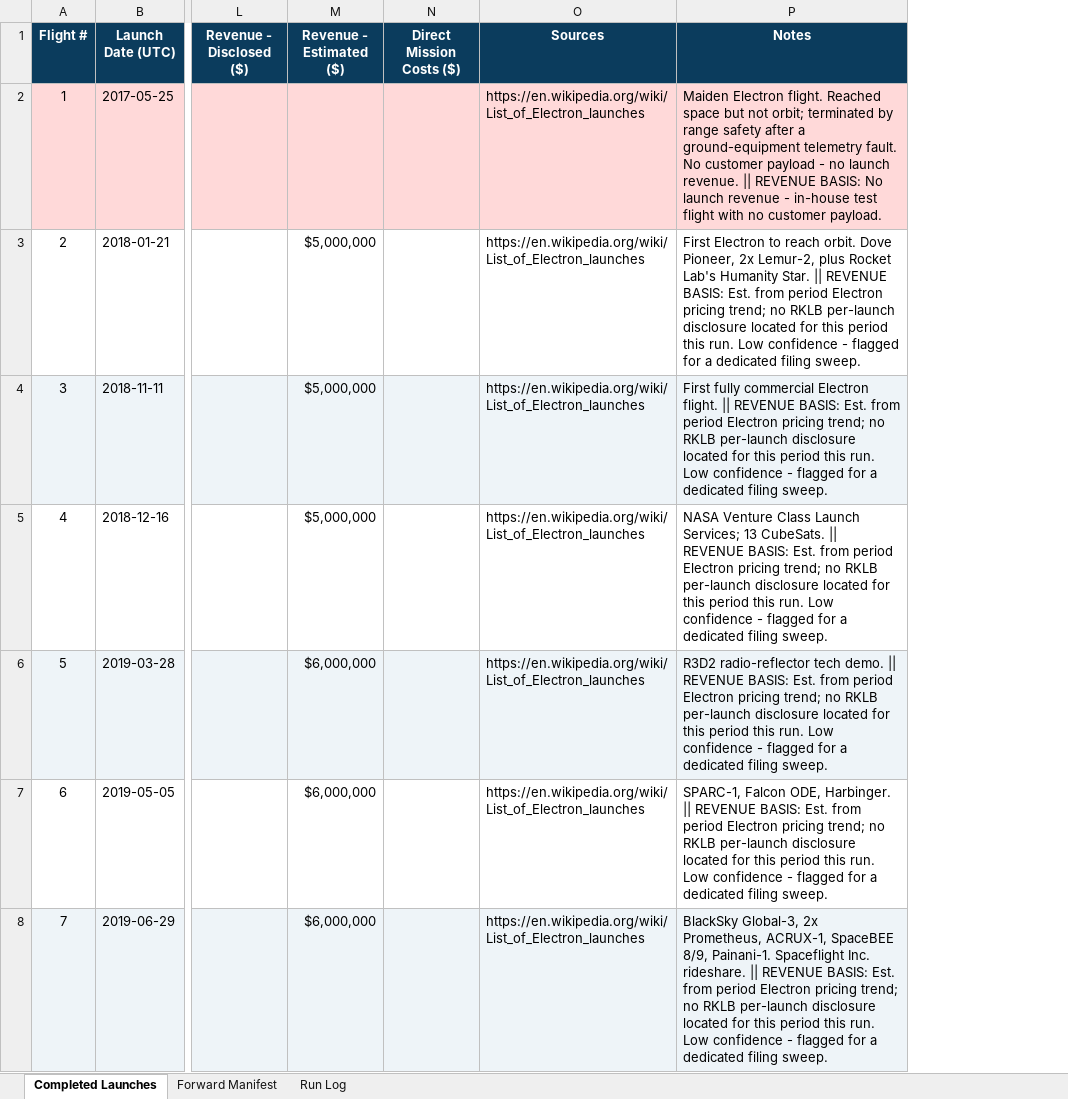
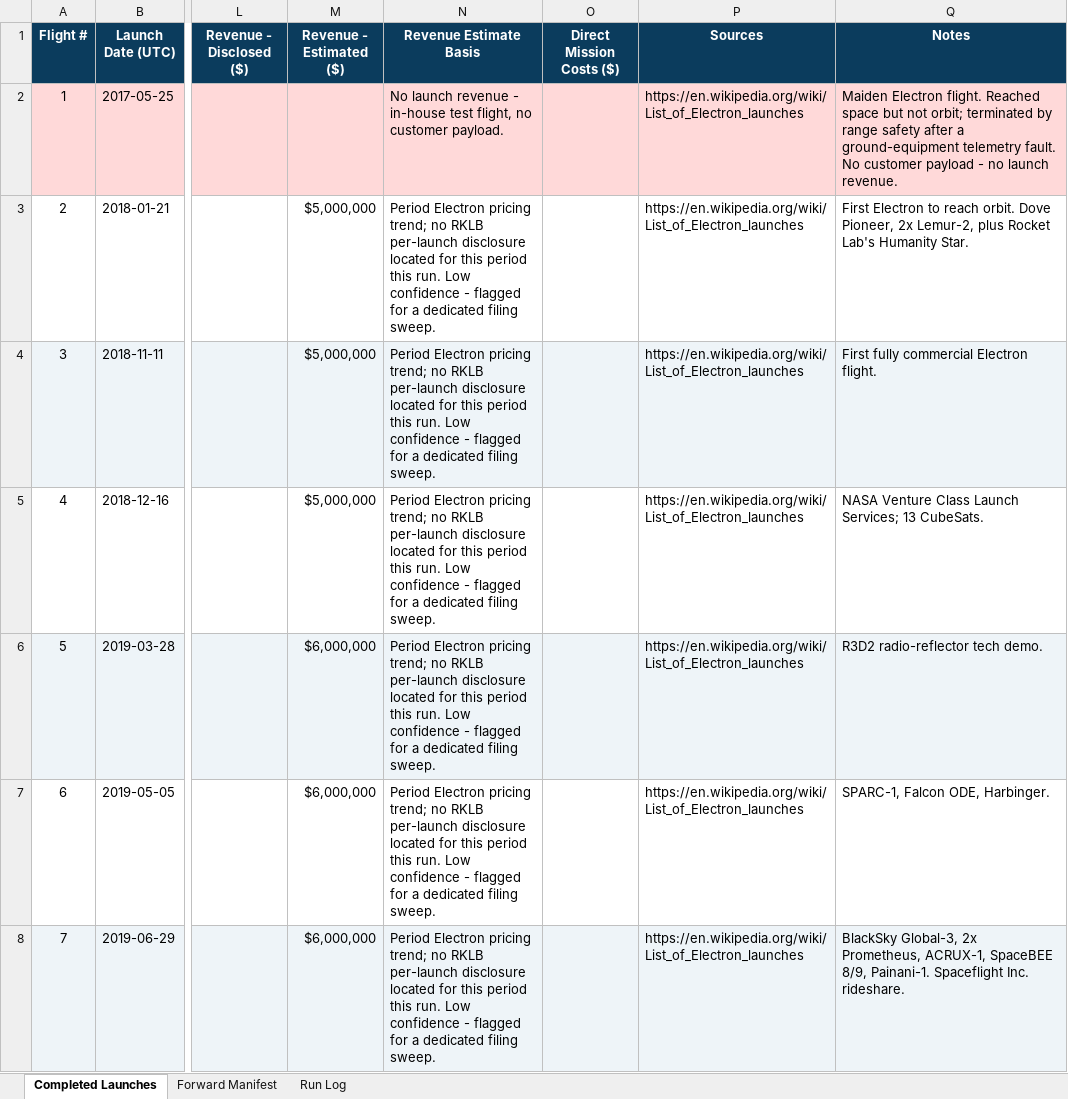
Before and after one commit to fariscole03-dot/rklb-launch-tracker, an Excel workbook: RKLB_Launch_Tracker.xlsx, sheet Completed Launches, drawn as a sheet; only a part is shown, gaps mark what is left out; values as stored, in another font and other column widths than the file's, no borders; addresses are those after the commit; the diff covers the shown part only; the diff names each change by its address in the sheet, - before the commit and + after, or states it on an @@ line.

```diff
--- a/RKLB_Launch_Tracker.xlsx (sheet Completed Launches)
+++ b/RKLB_Launch_Tracker.xlsx (sheet Completed Launches)
+column N (Revenue Estimate Basis), rows 2-8: No launch revenue - in-house test flight, no customer payload. | Period Electron pricing trend; no RKLB per-launch disclosure located for this period this run. Low confidence - flagged for a dedicated filing sweep. | Period Electron pricing trend; no RKLB per-launch disclosure located for this period this run. Low confidence - flagged for a dedicated filing sweep. | Period Electron pricing trend; no RKLB per-launch disclosure located for this period this run. Low confidence - flagged for a dedicated filing sweep. | Period Electron pricing trend; no RKLB per-launch disclosure located for this period this run. Low confidence - flagged for a dedicated filing sweep. | Period Electron pricing trend; no RKLB per-launch disclosure located for this period this run. Low confidence - flagged for a dedicated filing sweep. | Period Electron pricing trend; no RKLB per-launch disclosure located for this period this run. Low confidence - flagged for a dedicated filing sweep.
-Q2 (Notes): …launch revenue. || REVENUE BASIS: No launch revenue - in-house test flight with no customer payload.
+Q2 (Notes): …launch revenue.
-Q3 (Notes): …Humanity Star. || REVENUE BASIS: Est. from period Electron pricing trend; no RKLB per-launch disclosure located for this period this run. Low confidence - flagged for a dedicated filing sweep.
+Q3 (Notes): …Humanity Star.
-Q4 (Notes): …Electron flight. || REVENUE BASIS: Est. from period Electron pricing trend; no RKLB per-launch disclosure located for this period this run. Low confidence - flagged for a dedicated filing sweep.
+Q4 (Notes): …Electron flight.
-Q5 (Notes): …13 CubeSats. || REVENUE BASIS: Est. from period Electron pricing trend; no RKLB per-launch disclosure located for this period this run. Low confidence - flagged for a dedicated filing sweep.
+Q5 (Notes): …13 CubeSats.
-Q6 (Notes): …tech demo. || REVENUE BASIS: Est. from period Electron pricing trend; no RKLB per-launch disclosure located for this period this run. Low confidence - flagged for a dedicated filing sweep.
+Q6 (Notes): …tech demo.
-Q7 (Notes): …ODE, Harbinger. || REVENUE BASIS: Est. from period Electron pricing trend; no RKLB per-launch disclosure located for this period this run. Low confidence - flagged for a dedicated filing sweep.
+Q7 (Notes): …ODE, Harbinger.
-Q8 (Notes): …Inc. rideshare. || REVENUE BASIS: Est. from period Electron pricing trend; no RKLB per-launch disclosure located for this period this run. Low confidence - flagged for a dedicated filing sweep.
+Q8 (Notes): …Inc. rideshare.
```
Also changed, not shown: 90 edited cells elsewhere in this sheet, 2 other files.
